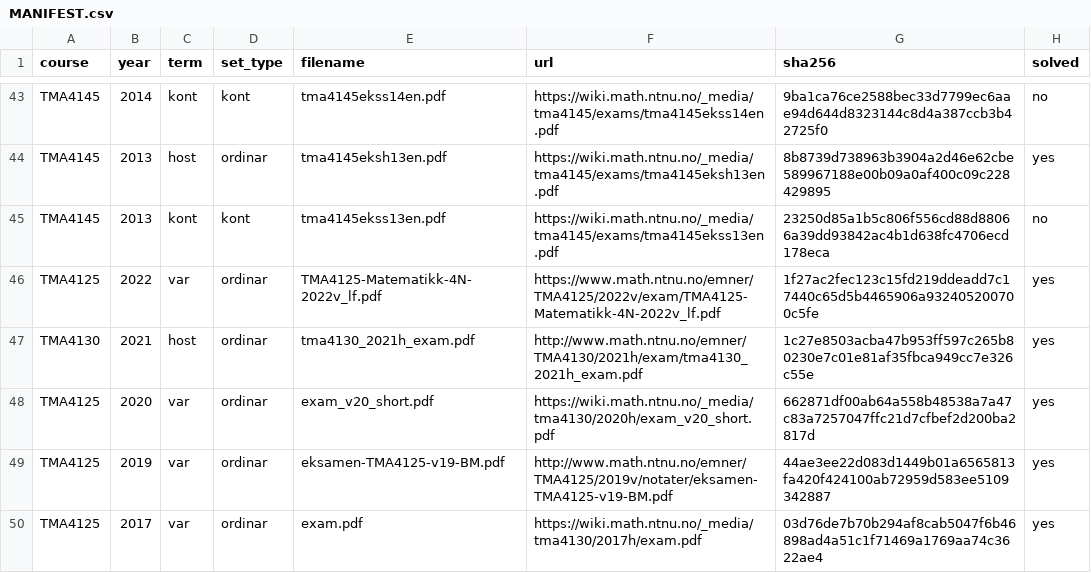
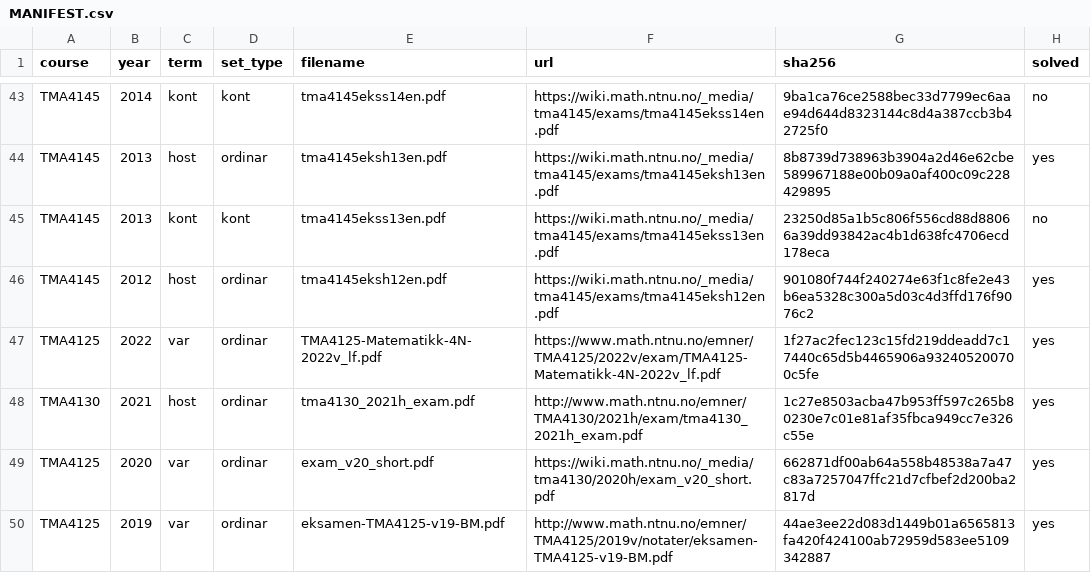
Before and after one commit to Torgersrud/eksamensrelevant4C, a CSV file: sources/MANIFEST.csv, drawn as a sheet; only a part is shown, gaps mark what is left out; the shorter side is filled out with more unchanged rows.

```diff
--- a/sources/MANIFEST.csv
+++ b/sources/MANIFEST.csv
@@ -45,2 +45,3 @@ TMA4145,2013,host,ordinar,tma4145eksh13en.pdf,https://wiki.math.ntnu.no/_media/t
 TMA4145,2013,kont,kont,tma4145ekss13en.pdf,https://wiki.math.ntnu.no/_media/tma4145/exams/tma4145ekss13en.pdf,23250d85a1b5c806f556cd88d88066a39dd93842ac4b1d638fc4706ecd178eca,no
+TMA4145,2012,host,ordinar,tma4145eksh12en.pdf,https://wiki.math.ntnu.no/_media/tma4145/exams/tma4145eksh12en.pdf,901080f744f240274e63f1c8fe2e43b6ea5328c300a5d03c4d3ffd176f9076c2,yes
 TMA4125,2022,var,ordinar,TMA4125-Matematikk-4N-2022v_lf.pdf,https://www.math.ntnu.no/emner/TMA4125/2022v/exam/TMA4125-Matematikk-4N-2022v_lf.pdf,1f27ac2fec123c15fd219ddeadd7c17440c65d5b4465906a932405200700c5fe,yes
```
Also changed, not shown: 4 other files.
